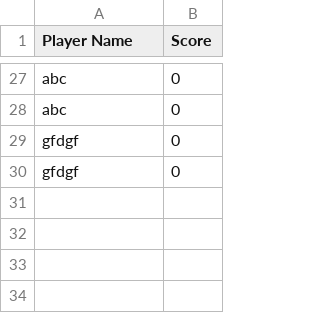
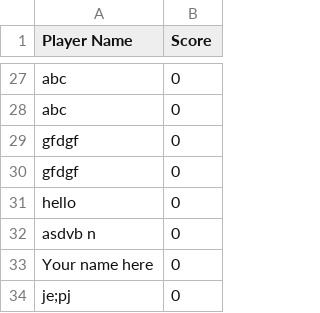
Before and after one commit to wpxtts/Game-Project-Group-16-, a CSV file: assets/Text/leaderboard.csv, drawn as a sheet; only a part is shown, gaps mark what is left out; the diff names each change by its address in the sheet, - before the commit and + after, or states it on an @@ line.

Commit message:
leaderboard + saving finished

```diff
--- a/assets/Text/leaderboard.csv
+++ b/assets/Text/leaderboard.csv
+row 31: hello | 0
+row 32: asdvb n | 0
+row 33: Your name here | 0
+row 34: je;pj | 0
```
Also changed, not shown: 4 other files.
